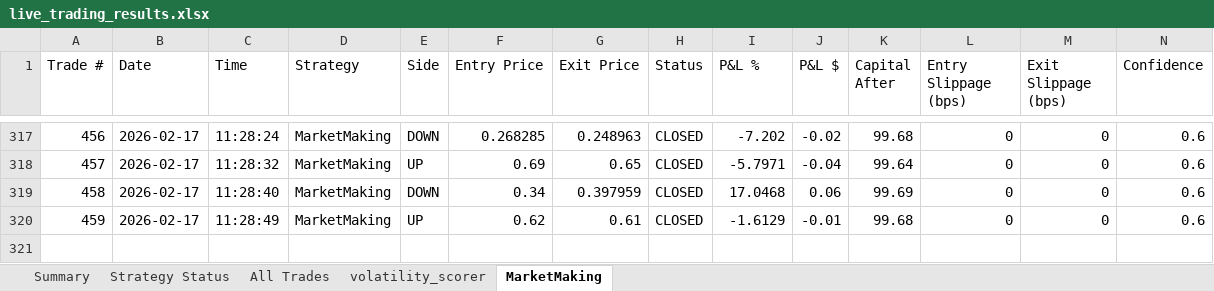
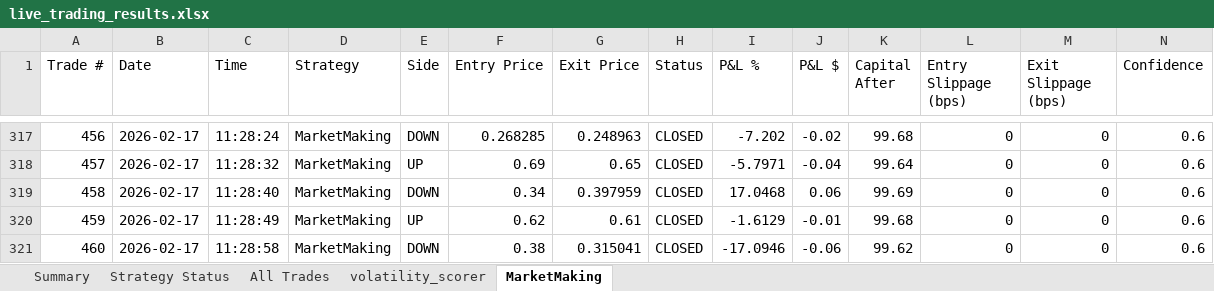
Before and after one commit to herbalclaw/polymarket-strategy-tester, an Excel workbook: live_trading_results.xlsx, sheet MarketMaking, drawn as a sheet; only a part is shown, gaps mark what is left out; values as stored, in another font and other column widths than the file's, no borders; rows hold the shown columns only; the diff names each change by its address in the sheet, - before the commit and + after, or states it on an @@ line.

Commit message:
Trade #459 closed at 2026-02-17 11:29:04 - unknown UNKNOWN +0.000%

```diff
--- a/live_trading_results.xlsx (sheet MarketMaking)
+++ b/live_trading_results.xlsx (sheet MarketMaking)
+row 321: 460 | 2026-02-17 | 11:28:58 | MarketMaking | DOWN | 0.38 | 0.315041 | CLOSED | -17.0946 | -0.06 | 99.62 | 0 | 0 | 0.6
```
Also changed, not shown: sheet All Trades, sheet Summary, sheet Strategy Status.
